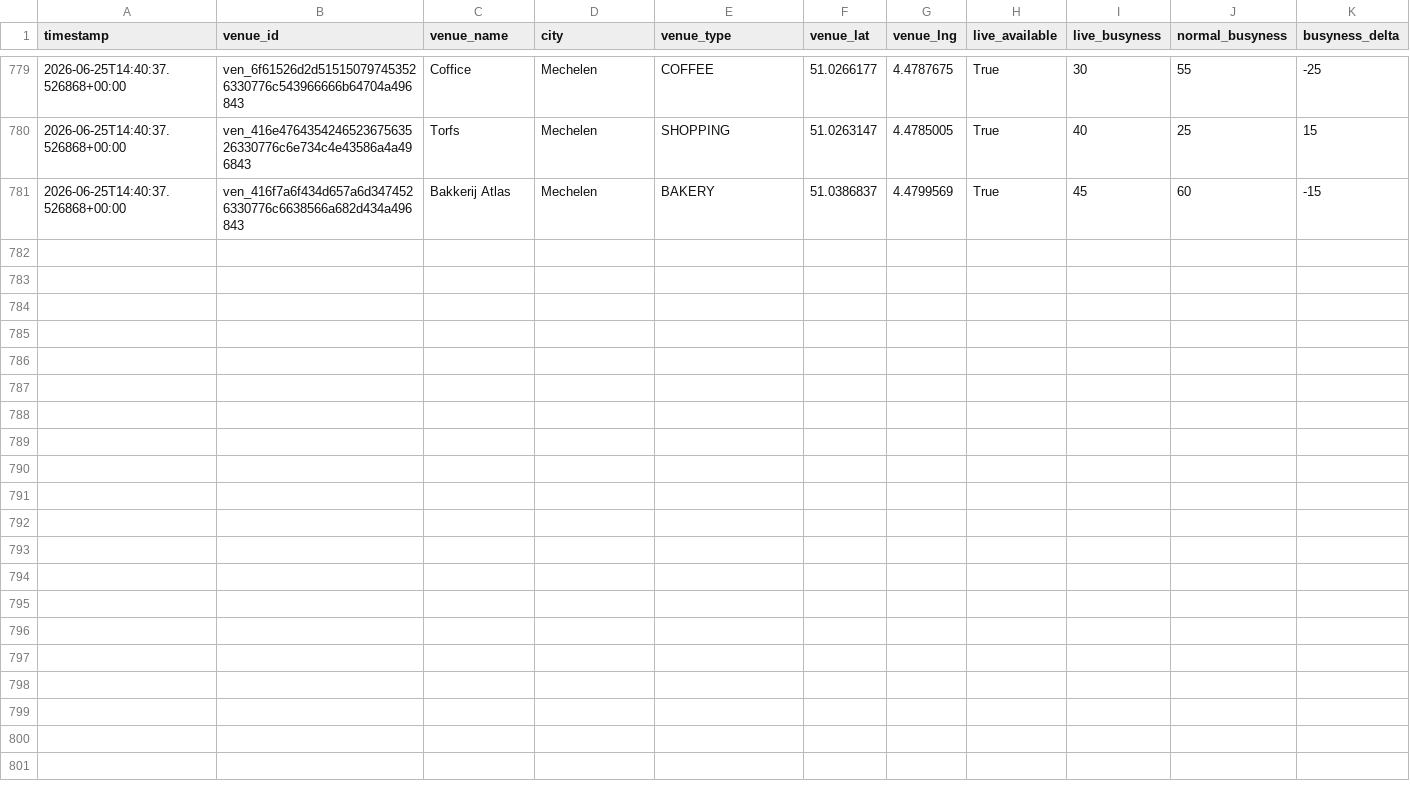
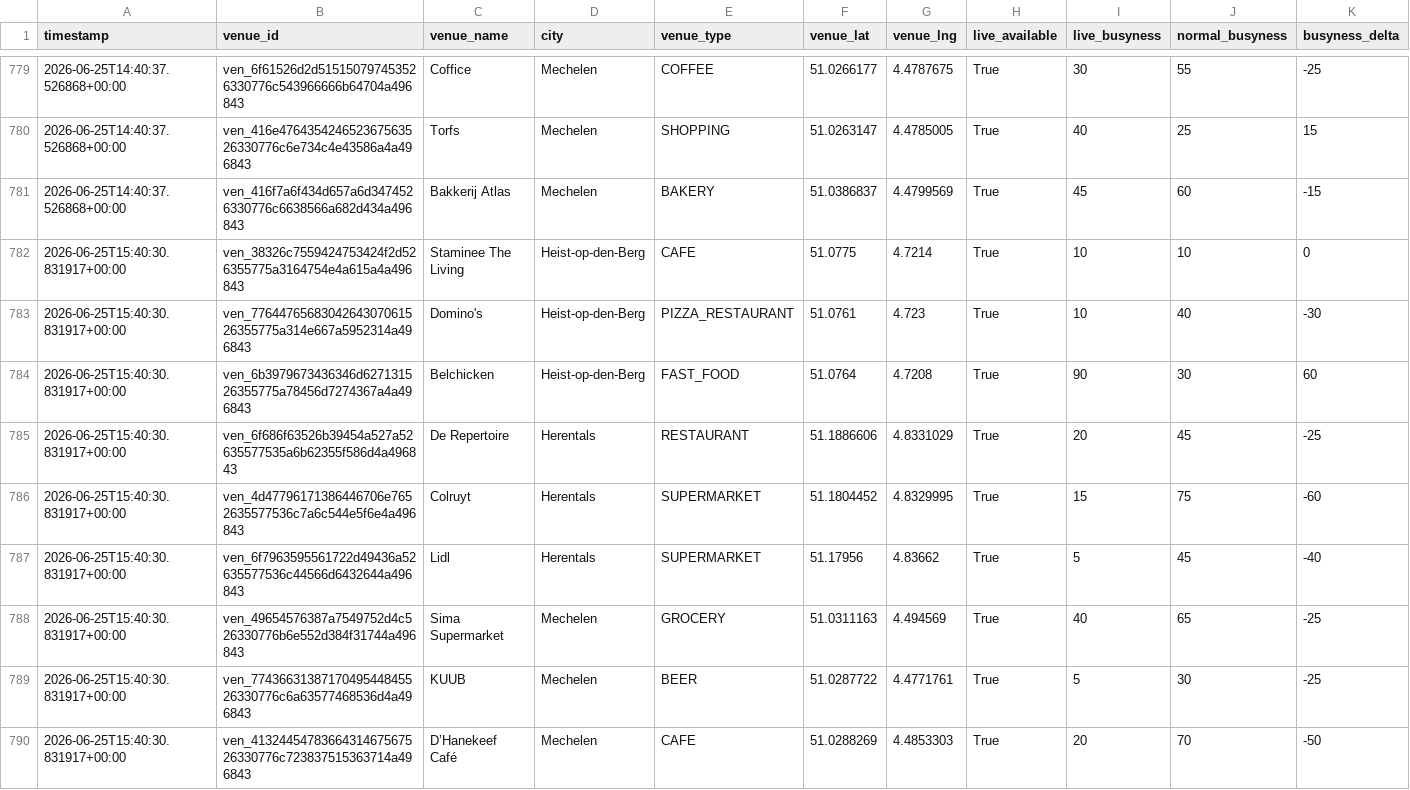
Before and after one commit to BenBracqueneTM/marktwaarde-monitor, a CSV file: marktwaarde_live_log.csv, drawn as a sheet; only a part is shown, gaps mark what is left out; the diff covers the shown part only.

```diff
--- a/marktwaarde_live_log.csv
+++ b/marktwaarde_live_log.csv
@@ -781 +781,10 @@ timestamp,venue_id,venue_name,city,venue_type,venue_lat,venue_lng,live_available
 2026-06-25T14:40:37.526868+00:00,ven_416f7a6f434d657a6d3474526330776c6638566a682d434a496843,Bakkerij Atlas,Mechelen,BAKERY,51.0386837,4.4799569,True,45,60,-15
+2026-06-25T15:40:30.831917+00:00,ven_38326c7559424753424f2d526355775a3164754e4a615a4a496843,Staminee The Living,Heist-op-den-Berg,CAFE,51.0775,4.7214,True,10,10,0
+2026-06-25T15:40:30.831917+00:00,ven_7764476568304264307061526355775a314e667a5952314a496843,Domino's,Heist-op-den-Berg,PIZZA_RESTAURANT,51.0761,4.723,True,10,40,-30
+2026-06-25T15:40:30.831917+00:00,ven_6b3979673436346d627131526355775a78456d7274367a4a496843,Belchicken,Heist-op-den-Berg,FAST_FOOD,51.0764,4.7208,True,90,30,60
+2026-06-25T15:40:30.831917+00:00,ven_6f686f63526b39454a527a52635577535a6b62355f586d4a496843,De Repertoire,Herentals,RESTAURANT,51.1886606,4.8331029,True,20,45,-25
+2026-06-25T15:40:30.831917+00:00,ven_4d47796171386446706e7652635577536c7a6c544e5f6e4a496843,Colruyt,Herentals,SUPERMARKET,51.1804452,4.8329995,True,15,75,-60
+2026-06-25T15:40:30.831917+00:00,ven_6f7963595561722d49436a52635577536c44566d6432644a496843,Lidl,Herentals,SUPERMARKET,51.17956,4.83662,True,5,45,-40
+2026-06-25T15:40:30.831917+00:00,ven_49654576387a7549752d4c526330776b6e552d384f31744a496843,Sima Supermarket,Mechelen,GROCERY,51.0311163,4.494569,True,40,65,-25
+2026-06-25T15:40:30.831917+00:00,ven_7743663138717049544845526330776c6a63577468536d4a496843,KUUB,Mechelen,BEER,51.0287722,4.4771761,True,5,30,-25
+2026-06-25T15:40:30.831917+00:00,ven_4132445478366431467567526330776c723837515363714a496843,D’Hanekeef Café,Mechelen,CAFE,51.0288269,4.4853303,True,20,70,-50
```
Also changed, not shown: 9 added rows elsewhere in this file.
